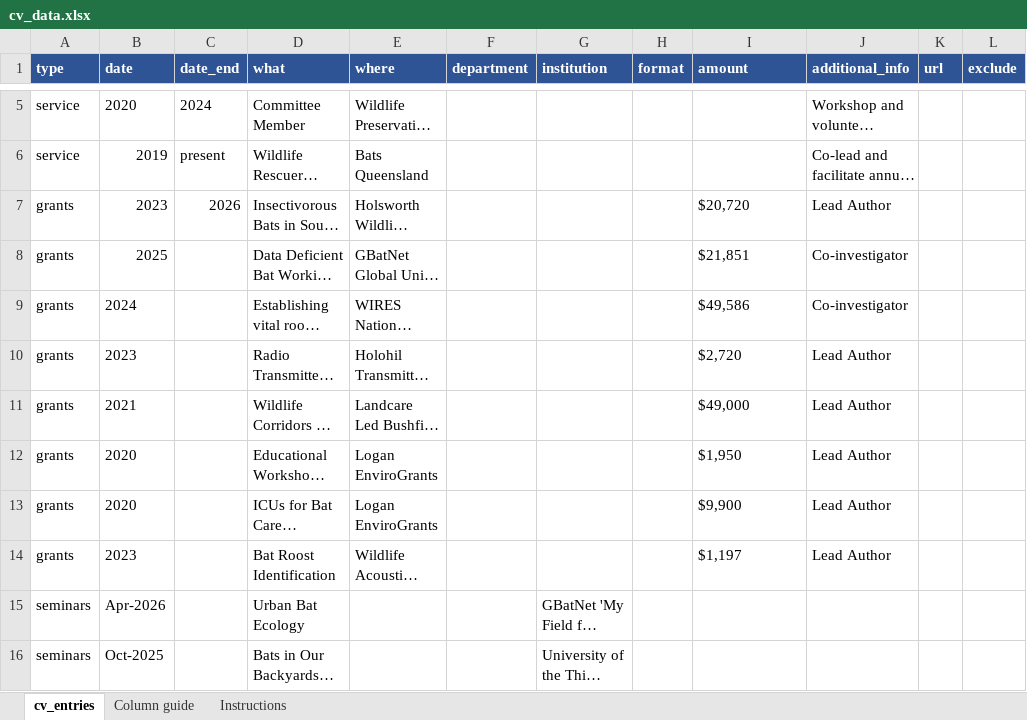
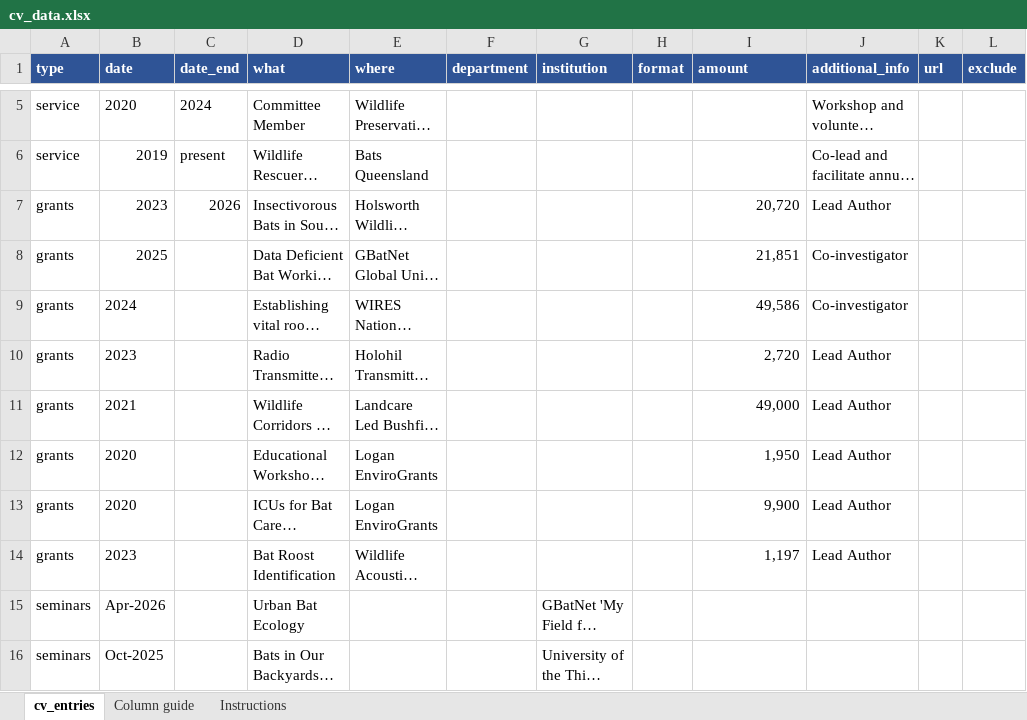
Before and after one commit to RobinERowland/robinerowland.github.io, an Excel workbook: cv/cv_data.xlsx, sheet cv_entries, drawn as a sheet; only a part is shown, gaps mark what is left out; long unchanged cells end in …; values as stored, in another font and other column widths than the file's, no borders; the diff names each change by its address in the sheet, - before the commit and + after, or states it on an @@ line.

```diff
--- a/cv/cv_data.xlsx (sheet cv_entries)
+++ b/cv/cv_data.xlsx (sheet cv_entries)
-I7 (amount): $20,720
+I7 (amount): 20,720
-I7:I14 alignment: left
+I7:I14 alignment: right
-I8 (amount): $21,851
+I8 (amount): 21,851
-I9 (amount): $49,586
+I9 (amount): 49,586
-I10 (amount): $2,720
+I10 (amount): 2,720
-I11 (amount): $49,000
+I11 (amount): 49,000
-I12 (amount): $1,950
+I12 (amount): 1,950
-I13 (amount): $9,900
+I13 (amount): 9,900
-I14 (amount): $1,197
+I14 (amount): 1,197
```
Also changed, not shown: 4 other files.
